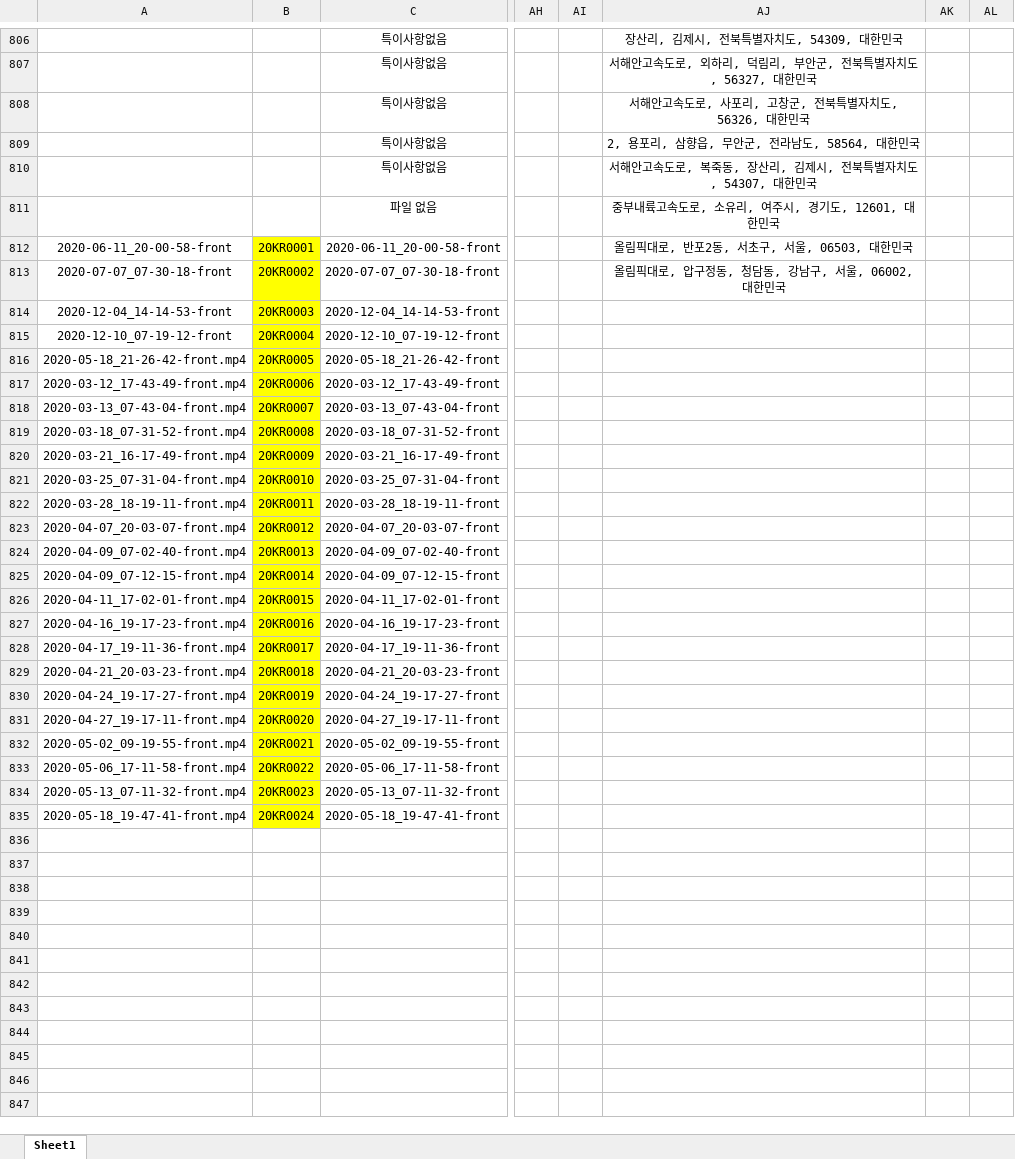
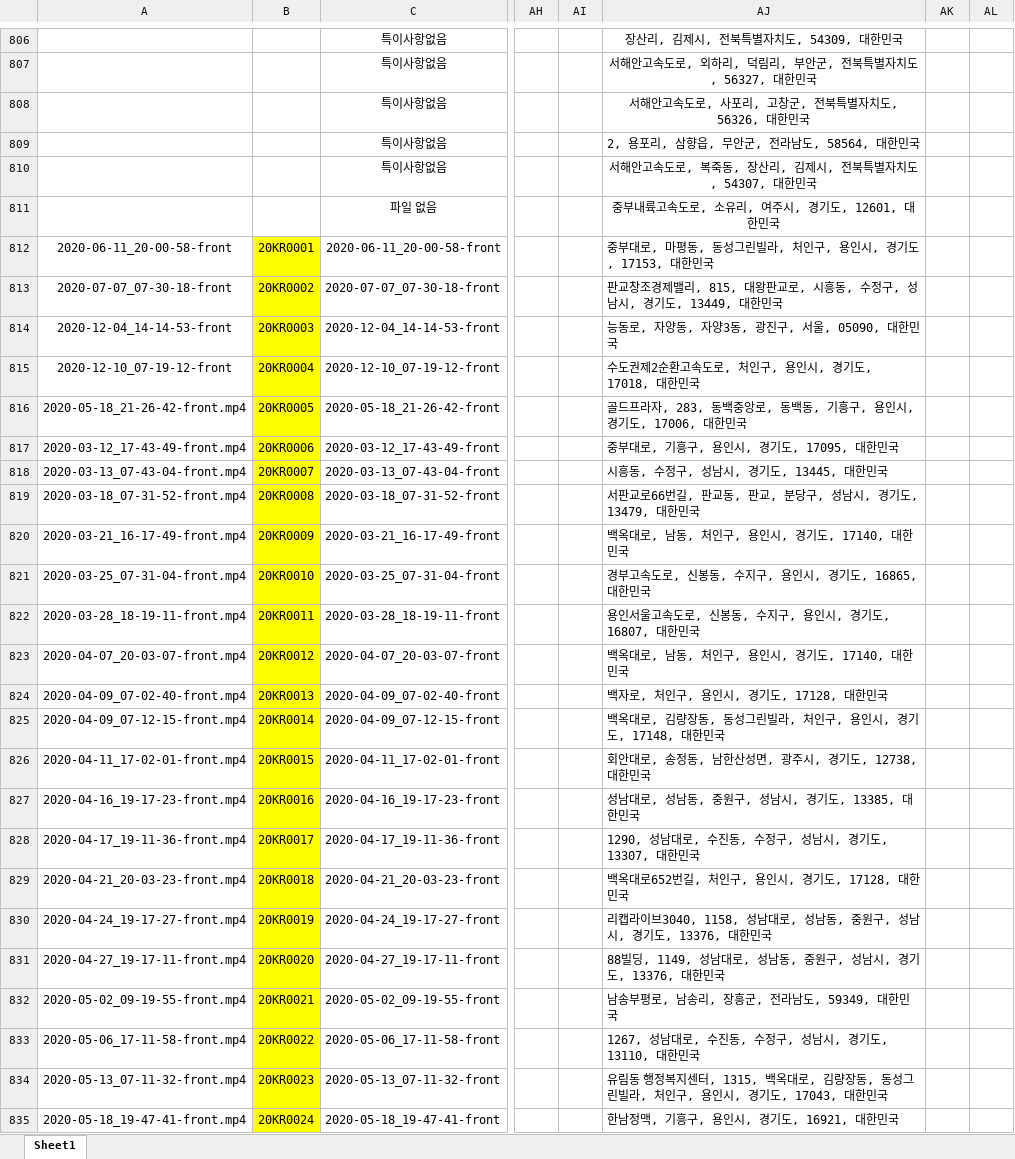
Before and after one commit to hyunq0812/SPS-ACCC, an Excel workbook: tesla_data.xlsx, sheet Sheet1, drawn as a sheet; only a part is shown, gaps mark what is left out; values as stored, in another font and other column widths than the file's, no borders; conditional formats not drawn; the diff names each change by its address in the sheet, - before the commit and + after, or states it on an @@ line.

Commit message:
Add files via upload

```diff
--- a/tesla_data.xlsx (sheet Sheet1)
+++ b/tesla_data.xlsx (sheet Sheet1)
-AJ812: 올림픽대로, 반포2동, 서초구, 서울, 06503, 대한민국
+AJ812: 중부대로, 마평동, 동성그린빌라, 처인구, 용인시, 경기도, 17153, 대한민국
-AJ812:AJ813 alignment: center
+AJ812:AJ813 alignment: left
-AJ813: 올림픽대로, 압구정동, 청담동, 강남구, 서울, 06002, 대한민국
+AJ813: 판교창조경제밸리, 815, 대왕판교로, 시흥동, 수정구, 성남시, 경기도, 13449, 대한민국
-AJ814: (empty)
+AJ814: 능동로, 자양동, 자양3동, 광진구, 서울, 05090, 대한민국
-AJ815: (empty)
+AJ815: 수도권제2순환고속도로, 처인구, 용인시, 경기도, 17018, 대한민국
-AJ816: (empty)
+AJ816: 골드프라자, 283, 동백중앙로, 동백동, 기흥구, 용인시, 경기도, 17006, 대한민국
-AJ817: (empty)
+AJ817: 중부대로, 기흥구, 용인시, 경기도, 17095, 대한민국
-AJ818: (empty)
+AJ818: 시흥동, 수정구, 성남시, 경기도, 13445, 대한민국
-AJ819: (empty)
+AJ819: 서판교로66번길, 판교동, 판교, 분당구, 성남시, 경기도, 13479, 대한민국
-AJ820: (empty)
+AJ820: 백옥대로, 남동, 처인구, 용인시, 경기도, 17140, 대한민국
-AJ821: (empty)
+AJ821: 경부고속도로, 신봉동, 수지구, 용인시, 경기도, 16865, 대한민국
-AJ822: (empty)
+AJ822: 용인서울고속도로, 신봉동, 수지구, 용인시, 경기도, 16807, 대한민국
-AJ823: (empty)
+AJ823: 백옥대로, 남동, 처인구, 용인시, 경기도, 17140, 대한민국
-AJ824: (empty)
+AJ824: 백자로, 처인구, 용인시, 경기도, 17128, 대한민국
-AJ825: (empty)
+AJ825: 백옥대로, 김량장동, 동성그린빌라, 처인구, 용인시, 경기도, 17148, 대한민국
-AJ826: (empty)
+AJ826: 회안대로, 송정동, 남한산성면, 광주시, 경기도, 12738, 대한민국
-AJ827: (empty)
+AJ827: 성남대로, 성남동, 중원구, 성남시, 경기도, 13385, 대한민국
-AJ828: (empty)
+AJ828: 1290, 성남대로, 수진동, 수정구, 성남시, 경기도, 13307, 대한민국
-AJ829: (empty)
+AJ829: 백옥대로652번길, 처인구, 용인시, 경기도, 17128, 대한민국
-AJ830: (empty)
+AJ830: 리캡라이브3040, 1158, 성남대로, 성남동, 중원구, 성남시, 경기도, 13376, 대한민국
-AJ831: (empty)
+AJ831: 88빌딩, 1149, 성남대로, 성남동, 중원구, 성남시, 경기도, 13376, 대한민국
-AJ832: (empty)
+AJ832: 남송부평로, 남송리, 장흥군, 전라남도, 59349, 대한민국
-AJ833: (empty)
+AJ833: 1267, 성남대로, 수진동, 수정구, 성남시, 경기도, 13110, 대한민국
-AJ834: (empty)
+AJ834: 유림동 행정복지센터, 1315, 백옥대로, 김량장동, 동성그린빌라, 처인구, 용인시, 경기도, 17043, 대한민국
-AJ835: (empty)
+AJ835: 한남정맥, 기흥구, 용인시, 경기도, 16921, 대한민국
```
